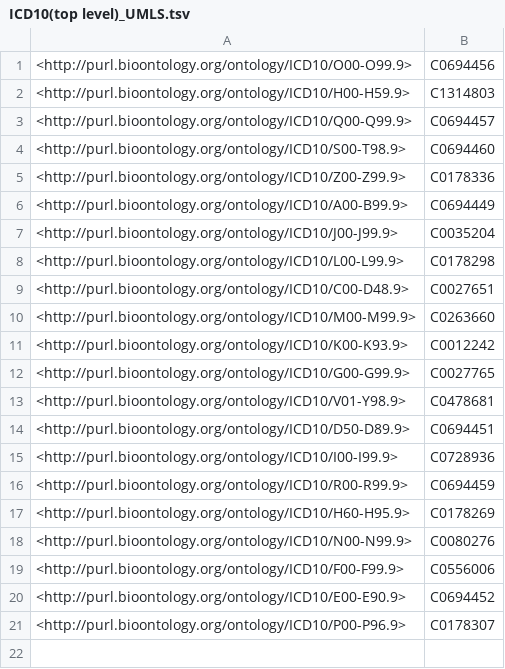
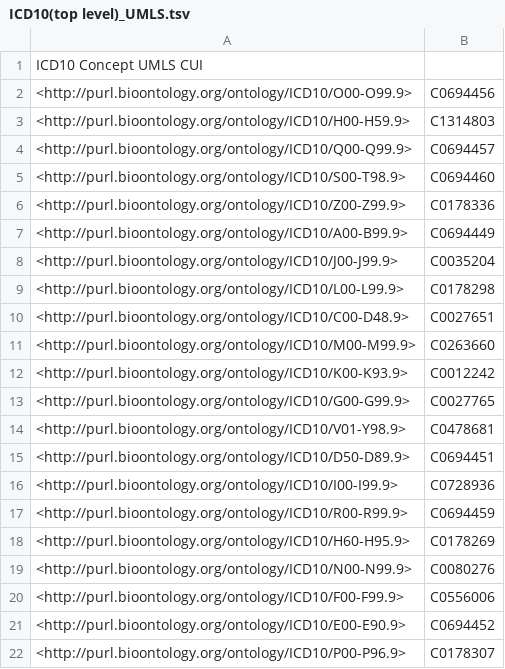
Before and after one commit to CogStack/CogStack-SemEHR, a TSV file: onto_res/ICD10(top level)_UMLS.tsv, drawn as a sheet.

Commit message:
Update ICD10(top level)_UMLS.tsv

```diff
--- a/onto_res/ICD10(top level)_UMLS.tsv
+++ b/onto_res/ICD10(top level)_UMLS.tsv
@@ -1 +1,2 @@
+ICD10 Concept UMLS CUI
 <http://purl.bioontology.org/ontology/ICD10/O00-O99.9>	"C0694456"
```
